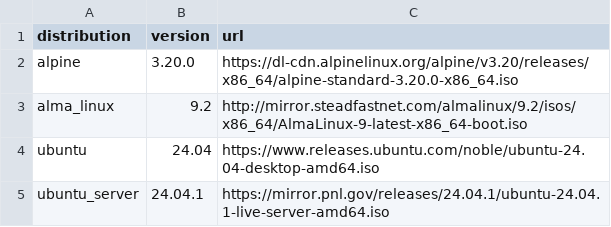
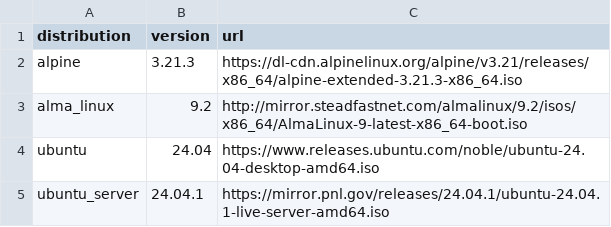
Before and after one commit to soltros/distro-downloader.sh, a CSV file: distros.csv, drawn as a sheet; only a part is shown.

Commit message:
Update distros.csv

```diff
--- a/distros.csv
+++ b/distros.csv
@@ -1,3 +1,3 @@
 distribution,version,url
-alpine,3.20.0,https://dl-cdn.alpinelinux.org/alpine/v3.20/releases/x86_64/alpine-standard-3.20.0-x86_64.iso
+alpine,3.21.3,https://dl-cdn.alpinelinux.org/alpine/v3.21/releases/x86_64/alpine-extended-3.21.3-x86_64.iso
 alma_linux,9.2,http://mirror.steadfastnet.com/almalinux/9.2/isos/x86_64/AlmaLinux-9-latest-x86_64-boot.iso
```
